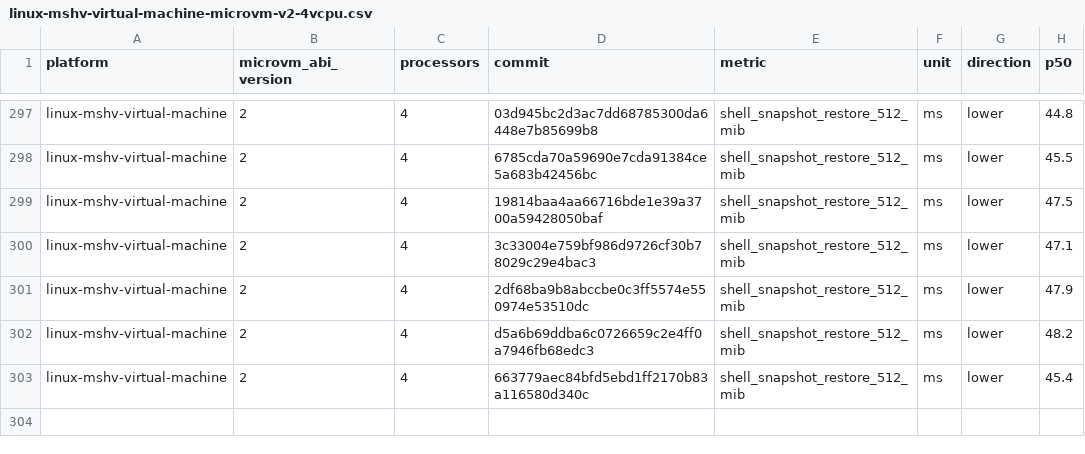
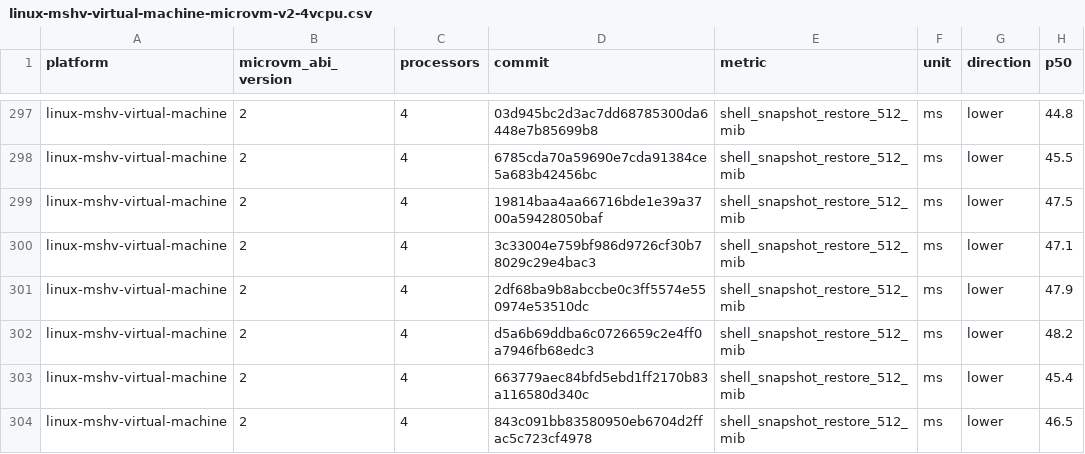
Before and after one commit to Jbansal2/nvx, a CSV file: data/linux-mshv-virtual-machine-microvm-v2-4vcpu.csv, drawn as a sheet; only a part is shown, gaps mark what is left out.

```diff
--- a/data/linux-mshv-virtual-machine-microvm-v2-4vcpu.csv
+++ b/data/linux-mshv-virtual-machine-microvm-v2-4vcpu.csv
@@ -303 +303,2 @@ linux-mshv-virtual-machine,2,4,d5a6b69ddba6c0726659c2e4ff0a7946fb68edc3,shell_sn
 linux-mshv-virtual-machine,2,4,663779aec84bfd5ebd1ff2170b83a116580d340c,shell_snapshot_restore_512_mib,ms,lower,45.4
+linux-mshv-virtual-machine,2,4,843c091bb83580950eb6704d2ffac5c723cf4978,shell_snapshot_restore_512_mib,ms,lower,46.5
```
Also changed, not shown: data/linux-mshv-virtual-machine-microvm-v2-2vcpu.csv, data/linux-mshv-virtual-machine-microvm-v2-8vcpu.csv, 9 other files.
